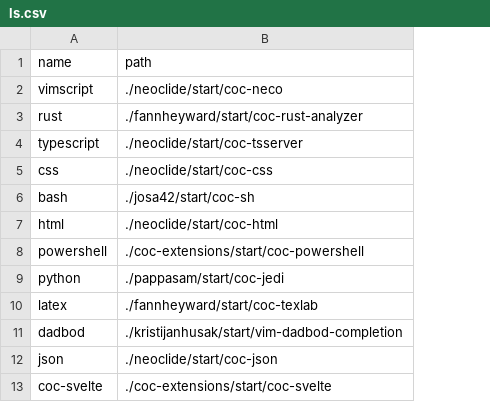
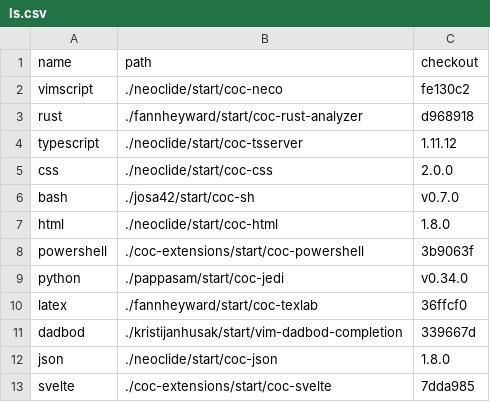
Before and after one commit to frankiebaffa/vim_plugins, a CSV file: ls.csv, drawn as a sheet; the diff names each change by its address in the sheet, - before the commit and + after, or states it on an @@ line.

Commit message:
add checkout point for all language servers

```diff
--- a/ls.csv
+++ b/ls.csv
+column C (checkout), rows 2-13: fe130c2 | d968918 | 1.11.12 | 2.0.0 | v0.7.0 | 1.8.0 | 3b9063f | v0.34.0 | 36ffcf0 | 339667d | 1.8.0 | 7dda985
-A13 (name): coc-svelte
+A13 (name): svelte
```
